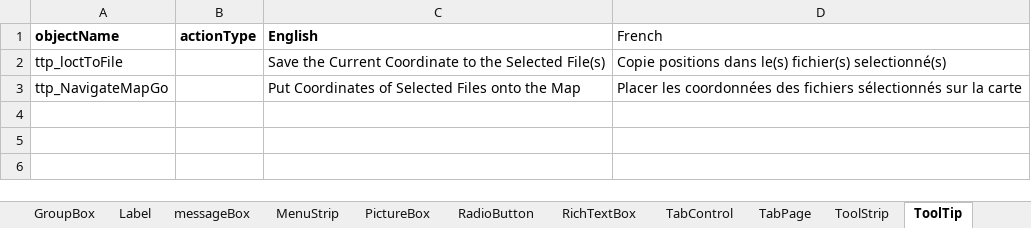
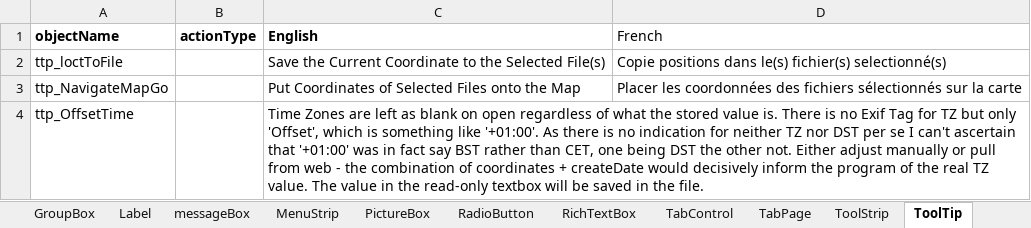
Before and after one commit to nemethviktor/GeoTagNinja, an Excel workbook: extraFiles/languageCreator.xlsm, sheet ToolTip, drawn as a sheet; values as stored, in another font and other column widths than the file's, no borders; the diff names each change by its address in the sheet, - before the commit and + after, or states it on an @@ line.

Commit message:
Add TakenDate & CreateDate editing capabilities. Change Form Text pulls

```diff
--- a/extraFiles/languageCreator.xlsm (sheet ToolTip)
+++ b/extraFiles/languageCreator.xlsm (sheet ToolTip)
+row 4: ttp_OffsetTime |  | Time Zones are left as blank on open regardless of what the stored value is. There is no Exif Tag for TZ but only 'Offset', which is something like '+01:00'. As there is no indication for neither TZ nor DST per se I can't ascertain that '+01:00' was in fact say BST rather than CET, one being DST the other not. Either adjust manually or pull from web - the combination of coordinates + createDate would decisively inform the program of the real TZ value. The value in the read-only textbox will be saved in the file.
```
Also changed, not shown: sheet Label, sheet Button, sheet GroupBox, sheet RadioButton, sheet CheckBox, sheet ColumnHeader, 3 more sheets, charts or pictures, extraFiles/objectMapping.xlsm, 32 other files.
